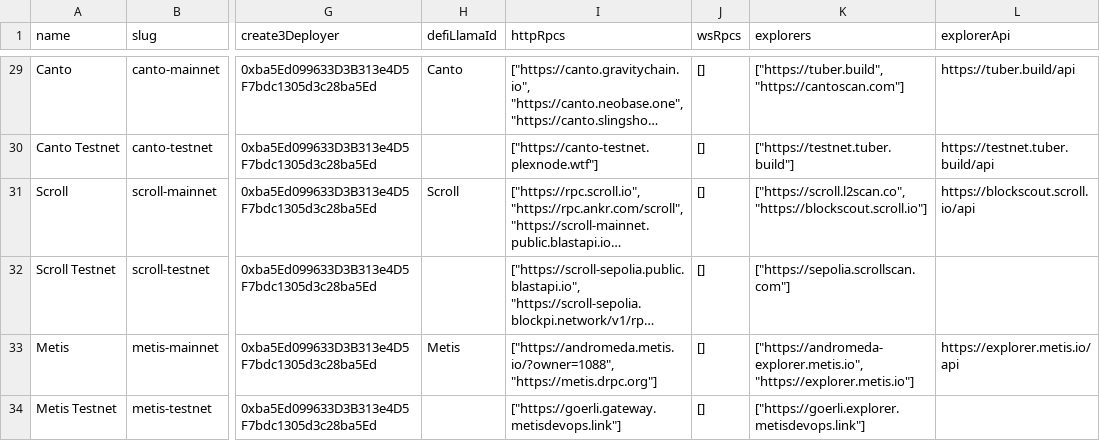
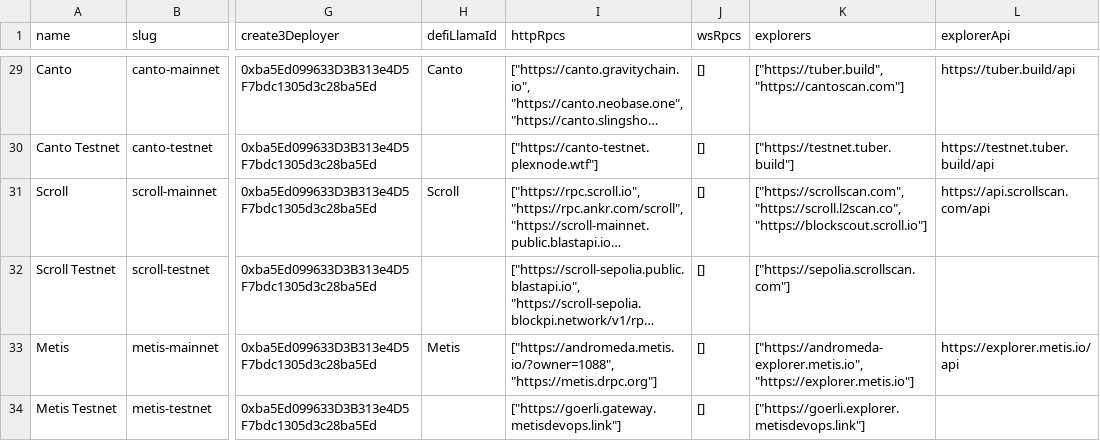
Before and after one commit to AstrolabDAO/static, a CSV file: static/data/networks.csv, drawn as a sheet; only a part is shown, gaps mark what is left out; long unchanged cells end in …; the diff names each change by its address in the sheet, - before the commit and + after, or states it on an @@ line.

Commit message:
fixed scrollscan api

```diff
--- a/static/data/networks.csv
+++ b/static/data/networks.csv
-K31 (explorers): ["https://scroll.l2scan.co", "https://blockscout.scroll.io"]
+K31 (explorers): ["https://scrollscan.com", "https://scroll.l2scan.co", "https://blockscout.scroll.io"]
-L31 (explorerApi): https://blockscout.scroll.io/api
+L31 (explorerApi): https://api.scrollscan.com/api
```
